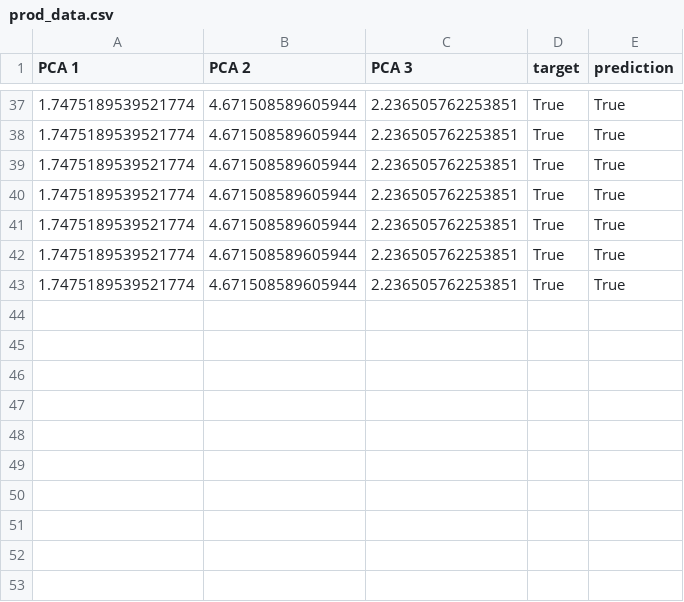
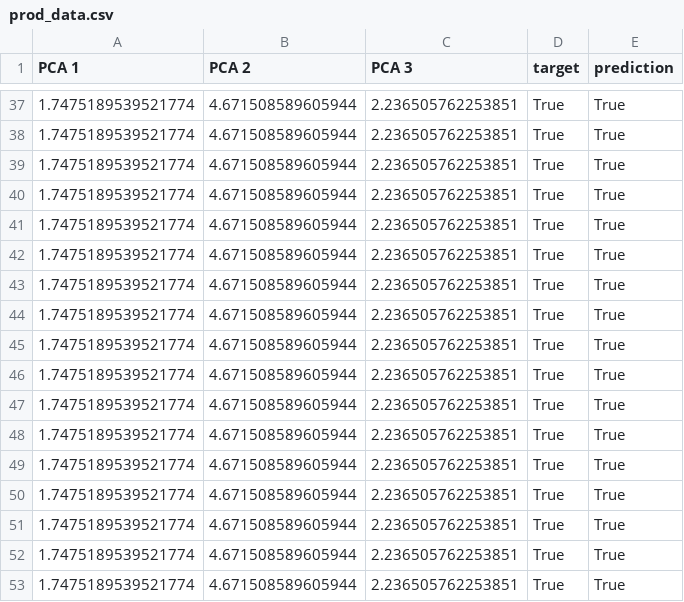
Before and after one commit to Ryad0001/Mushroom_ML_classification, a CSV file: data/prod_data.csv, drawn as a sheet; only a part is shown, gaps mark what is left out; the diff names each change by its address in the sheet, - before the commit and + after, or states it on an @@ line.

```diff
--- a/data/prod_data.csv
+++ b/data/prod_data.csv
+row 44: 1.7475189539521774 | 4.671508589605944 | 2.236505762253851 | True | True
+row 45: 1.7475189539521774 | 4.671508589605944 | 2.236505762253851 | True | True
+row 46: 1.7475189539521774 | 4.671508589605944 | 2.236505762253851 | True | True
+row 47: 1.7475189539521774 | 4.671508589605944 | 2.236505762253851 | True | True
+row 48: 1.7475189539521774 | 4.671508589605944 | 2.236505762253851 | True | True
+row 49: 1.7475189539521774 | 4.671508589605944 | 2.236505762253851 | True | True
+row 50: 1.7475189539521774 | 4.671508589605944 | 2.236505762253851 | True | True
+row 51: 1.7475189539521774 | 4.671508589605944 | 2.236505762253851 | True | True
+row 52: 1.7475189539521774 | 4.671508589605944 | 2.236505762253851 | True | True
+row 53: 1.7475189539521774 | 4.671508589605944 | 2.236505762253851 | True | True
```
Also changed, not shown: 2 other files.
